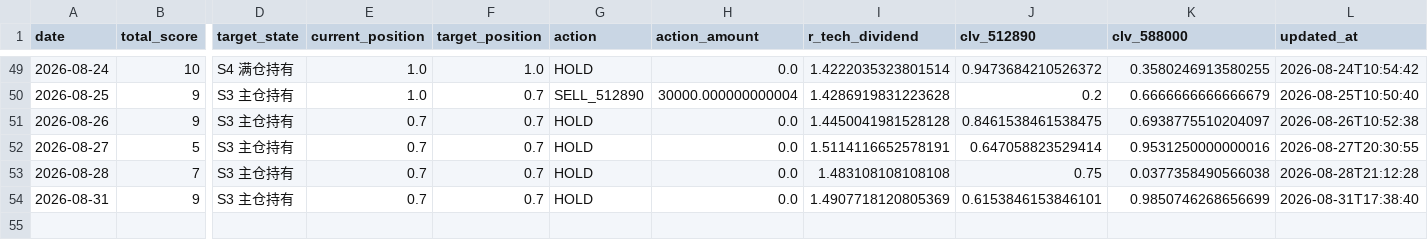
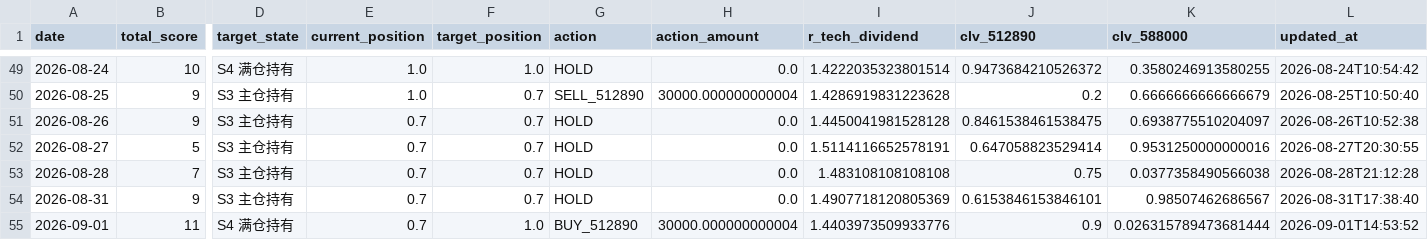
Before and after one commit to AmineSeRaFimmm/512890-dividend-rotation-pwa, a CSV file: data/signal_history.csv, drawn as a sheet; only a part is shown, gaps mark what is left out; rows hold the shown columns only; the diff names each change by its address in the sheet, - before the commit and + after, or states it on an @@ line.

```diff
--- a/data/signal_history.csv
+++ b/data/signal_history.csv
-K54 (clv_588000): 0.9850746268656699
+K54 (clv_588000): 0.98507462686567
+row 55: 2026-09-01 | 11 | S4 满仓持有 | 0.7 | 1.0 | BUY_512890 | 30000.000000000004 | 1.4403973509933776 | 0.9 | 0.026315789473681444 | 2026-09-01T14:53:52
```
Also changed, not shown: data/live_prices.csv, 3 other files.
